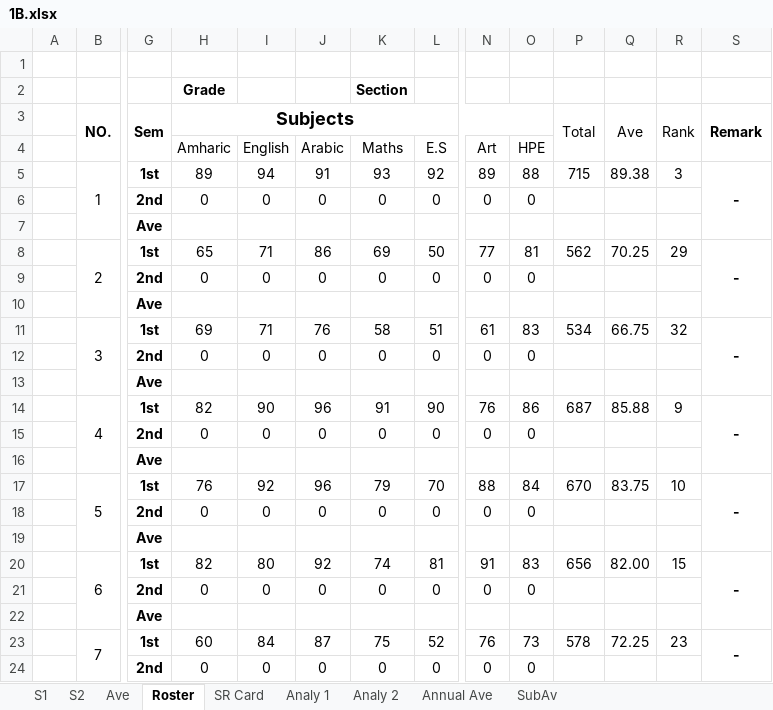
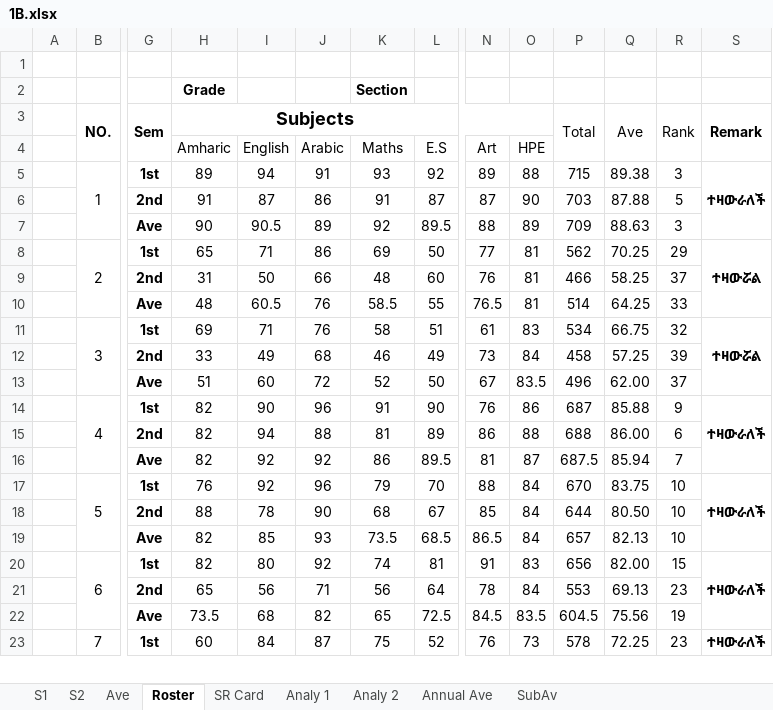
Before and after one commit to eloscod/selam-bot, an Excel workbook: data/1B.xlsx, sheet Roster, drawn as a sheet; only a part is shown, gaps mark what is left out; values as stored, in another font and other column widths than the file's, no borders; conditional formats not drawn; removed rows and columns are numbered as before the commit, all else as after; rows hold the shown columns only; the diff covers the shown part only; the diff names each change by its address in the sheet, - before the commit and + after, or states it on an @@ line.

```diff
--- a/data/1B.xlsx (sheet Roster)
+++ b/data/1B.xlsx (sheet Roster)
-S5: -
+S5: ተዛውራለች
-row 6:  |  | 2nd | 0 | 0 | 0 | 0 | 0 | 0 | 0
-row 7:  |  | Ave
+row 6:  |  | 2nd | 91 | 87 | 86 | 91 | 87 | 87 | 90 | 703 | 87.88 | 5
+row 7:  |  | Ave | 90 | 90.5 | 89 | 92 | 89.5 | 88 | 89 | 709 | 88.63 | 3
-S8: -
+S8: ተዛውሯል
-row 9:  |  | 2nd | 0 | 0 | 0 | 0 | 0 | 0 | 0
-row 10:  |  | Ave
+row 9:  |  | 2nd | 31 | 50 | 66 | 48 | 60 | 76 | 81 | 466 | 58.25 | 37
+row 10:  |  | Ave | 48 | 60.5 | 76 | 58.5 | 55 | 76.5 | 81 | 514 | 64.25 | 33
-S11: -
+S11: ተዛውሯል
-row 12:  |  | 2nd | 0 | 0 | 0 | 0 | 0 | 0 | 0
-row 13:  |  | Ave
+row 12:  |  | 2nd | 33 | 49 | 68 | 46 | 49 | 73 | 84 | 458 | 57.25 | 39
+row 13:  |  | Ave | 51 | 60 | 72 | 52 | 50 | 67 | 83.5 | 496 | 62.00 | 37
-S14: -
+S14: ተዛውራለች
-row 15:  |  | 2nd | 0 | 0 | 0 | 0 | 0 | 0 | 0
-row 16:  |  | Ave
+row 15:  |  | 2nd | 82 | 94 | 88 | 81 | 89 | 86 | 88 | 688 | 86.00 | 6
+row 16:  |  | Ave | 82 | 92 | 92 | 86 | 89.5 | 81 | 87 | 687.5 | 85.94 | 7
-S17: -
+S17: ተዛውራለች
-row 18:  |  | 2nd | 0 | 0 | 0 | 0 | 0 | 0 | 0
-row 19:  |  | Ave
+row 18:  |  | 2nd | 88 | 78 | 90 | 68 | 67 | 85 | 84 | 644 | 80.50 | 10
+row 19:  |  | Ave | 82 | 85 | 93 | 73.5 | 68.5 | 86.5 | 84 | 657 | 82.13 | 10
-S20: -
+S20: ተዛውራለች
-row 21:  |  | 2nd | 0 | 0 | 0 | 0 | 0 | 0 | 0
-row 22:  |  | Ave
+row 21:  |  | 2nd | 65 | 56 | 71 | 56 | 64 | 78 | 84 | 553 | 69.13 | 23
+row 22:  |  | Ave | 73.5 | 68 | 82 | 65 | 72.5 | 84.5 | 83.5 | 604.5 | 75.56 | 19
-S23: -
+S23: ተዛውራለች
-row 24:  |  | 2nd | 0 | 0 | 0 | 0 | 0 | 0 | 0
```
Also changed, not shown: 86 added rows, 85 removed rows and 42 edited cells elsewhere in this sheet, sheet SR Card, sheet Ave, sheet S2, sheet Analy 2, sheet Annual Ave, sheet SubAv, hidden cells, data/1C.xlsx, data/2A.xlsx, 15 other files.
